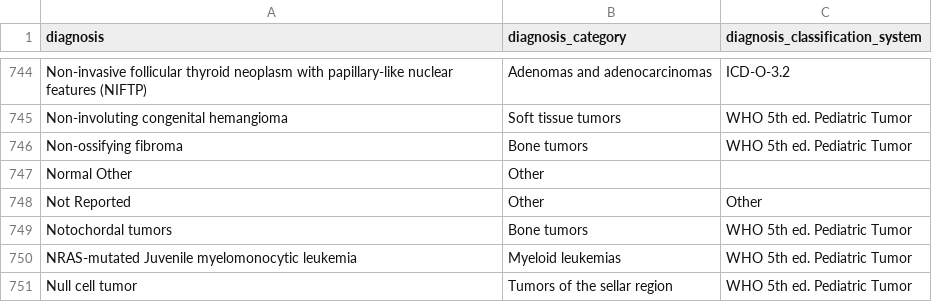
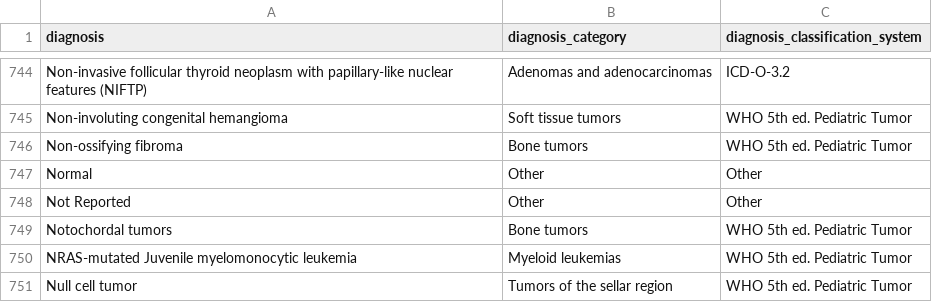
Before and after one commit to CBIIT/ChildhoodCancerDataInitiative-Prefect_Pipeline, a TSV file: docs/uniqDx2Dx_cat.tsv, drawn as a sheet; only a part is shown, gaps mark what is left out; removed rows and columns are numbered as before the commit, all else as after; the diff names each change by its address in the sheet, - before the commit and + after, or states it on an @@ line.

Commit message:
Update uniqDx2Dx_cat.tsv

```diff
--- a/docs/uniqDx2Dx_cat.tsv
+++ b/docs/uniqDx2Dx_cat.tsv
-row 747: Normal Other | Other
+row 747: Normal | Other | Other
```
